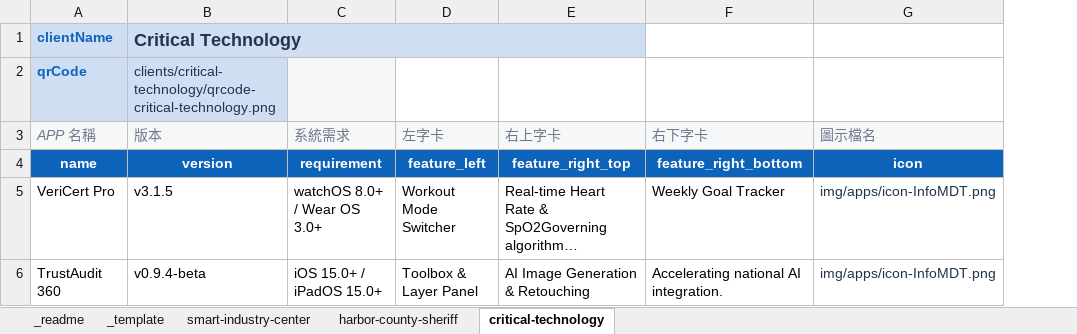
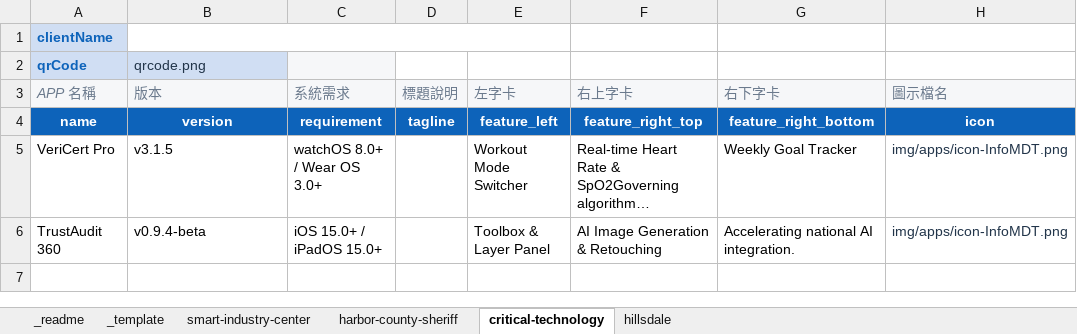
Before and after one commit to zoetu025-ai/csi-appstore-client, an Excel workbook: clients.xlsx, sheet critical-technology, drawn as a sheet; only a part is shown; long unchanged cells end in …; values as stored, in another font and other column widths than the file's, no borders; removed rows and columns are numbered as before the commit, all else as after; the diff names each change by its address in the sheet, - before the commit and + after, or states it on an @@ line.

```diff
--- a/clients.xlsx (sheet critical-technology)
+++ b/clients.xlsx (sheet critical-technology)
+sheet tab: hillsdale
+column D (標題說明), row 4: tagline
-B1 (版本): Critical Technology
+B1 (版本): (empty)
-B1 fill: #D0DEF3
+B1 fill: none
-B1:E1 merged
+B1:E1 merged
-B2 (版本): clients/critical-technology/qrcode-critical-technology.png
+B2 (版本): qrcode.png
```
Also changed, not shown: sheet _readme, sheet smart-industry-center, sheet harbor-county-sheriff, sheet _template, 33 other files.
